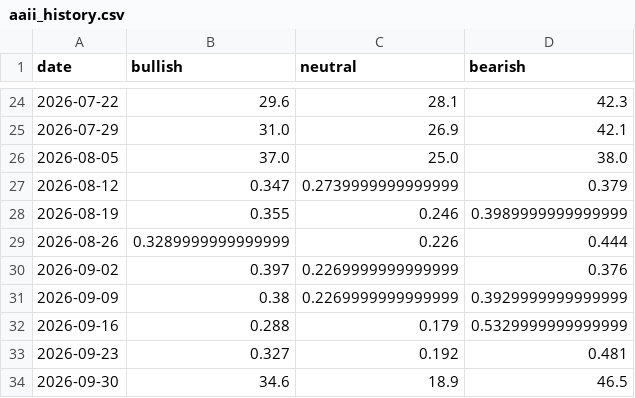
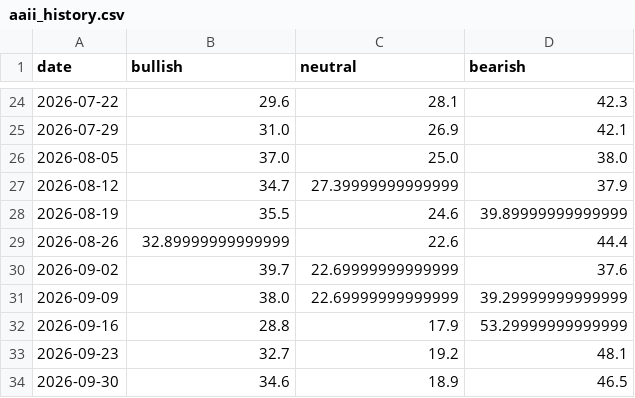
Before and after one commit to leonardogc07/contrarian_signal, a CSV file: data/aaii_history.csv, drawn as a sheet; only a part is shown, gaps mark what is left out.

Commit message:
Update aaii_history.csv

```diff
--- a/data/aaii_history.csv
+++ b/data/aaii_history.csv
@@ -26,9 +26,9 @@ date,bullish,neutral,bearish
 2026-08-05,37.0,25.0,38.0
-2026-08-12,0.347,0.2739999999999999,0.379
-2026-08-19,0.355,0.246,0.3989999999999999
-2026-08-26,0.3289999999999999,0.226,0.444
-2026-09-02,0.397,0.2269999999999999,0.376
-2026-09-09,0.38,0.2269999999999999,0.3929999999999999
-2026-09-16,0.288,0.179,0.5329999999999999
-2026-09-23,0.327,0.192,0.481
+2026-08-12,34.7,27.39999999999999,37.9
+2026-08-19,35.5,24.6,39.89999999999999
+2026-08-26,32.89999999999999,22.6,44.4
+2026-09-02,39.7,22.69999999999999,37.6
+2026-09-09,38.0,22.69999999999999,39.29999999999999
+2026-09-16,28.8,17.9,53.29999999999999
+2026-09-23,32.7,19.2,48.1
 2026-09-30,34.6,18.9,46.5
```
